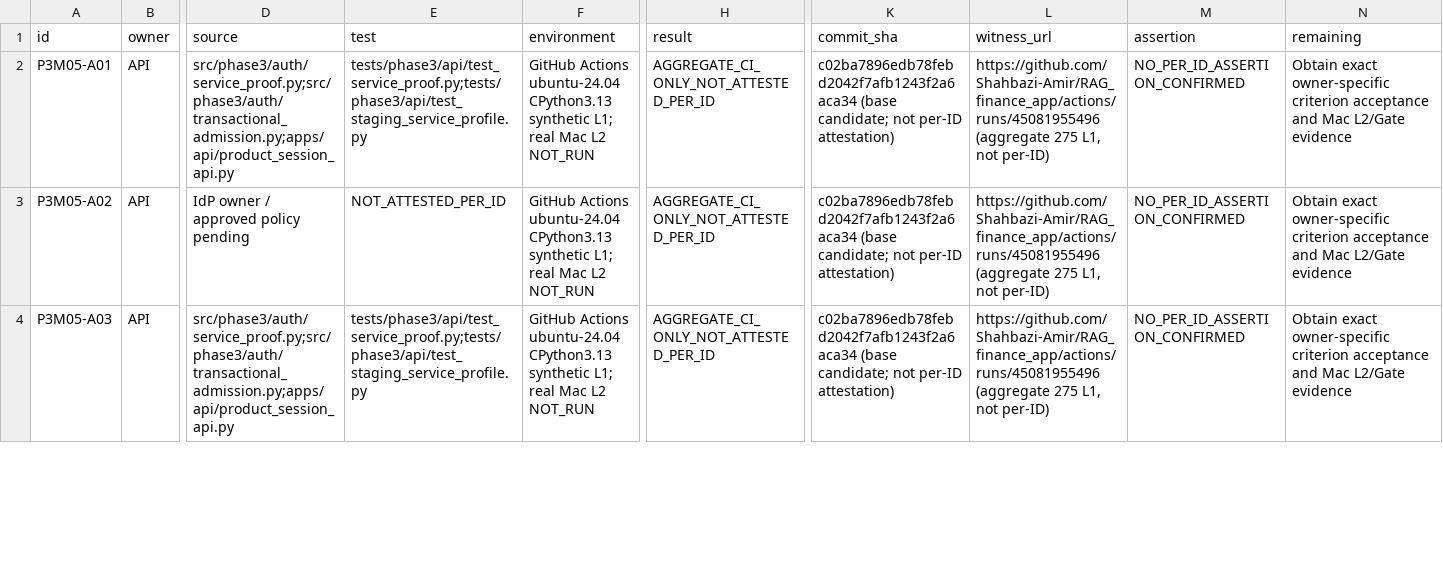
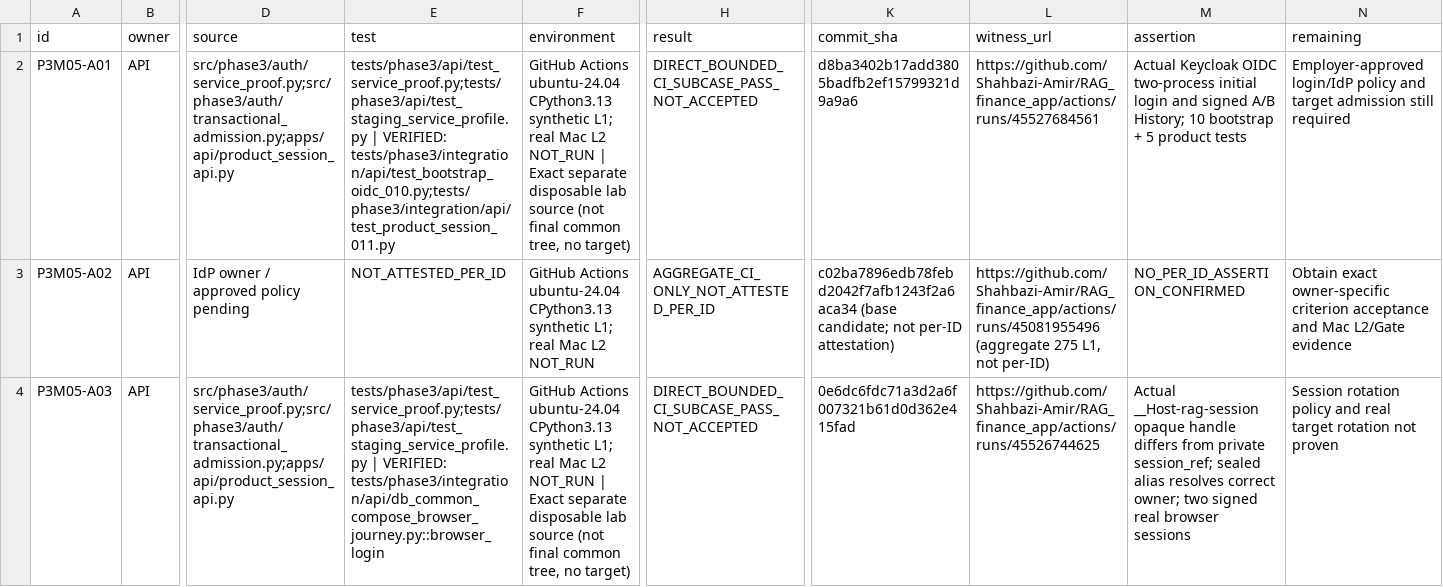
Before and after one commit to Shahbazi-Amir/RAG_finance_app, a CSV file: coordination/handoffs/API_F3_91_ROW_L1_SOURCE_MATRIX_20261123.csv, drawn as a sheet; only a part is shown, gaps mark what is left out; the diff covers the shown part only; the diff names each change by its address in the sheet, - before the commit and + after, or states it on an @@ line.

Commit message:
docs(api): reconcile 21 existing rows to exact bounded API and DB CI witnesses

```diff
--- a/coordination/handoffs/API_F3_91_ROW_L1_SOURCE_MATRIX_20261123.csv
+++ b/coordination/handoffs/API_F3_91_ROW_L1_SOURCE_MATRIX_20261123.csv
-E2 (test): tests/phase3/api/test_service_proof.py;tests/phase3/api/test_staging_service_profile.py
+E2 (test): tests/phase3/api/test_service_proof.py;tests/phase3/api/test_staging_service_profile.py | VERIFIED: tests/phase3/integration/api/test_bootstrap_oidc_010.py;tests/phase3/integration/api/test_product_session_011.py
-F2 (environment): …L2 NOT_RUN
+F2 (environment): …L2 NOT_RUN | Exact separate disposable lab source (not final common tree, no target)
-H2 (result): AGGREGATE_CI_ONLY_NOT_ATTESTED_PER_ID
+H2 (result): DIRECT_BOUNDED_CI_SUBCASE_PASS_NOT_ACCEPTED
-K2 (commit_sha): c02ba7896edb78febd2042f7afb1243f2a6aca34 (base candidate; not per-ID attestation)
+K2 (commit_sha): d8ba3402b17add3805badfb2ef15799321d9a9a6
-L2 (witness_url): https://github.com/Shahbazi-Amir/RAG_finance_app/actions/runs/45081955496 (aggregate 275 L1, not per-ID)
+L2 (witness_url): https://github.com/Shahbazi-Amir/RAG_finance_app/actions/runs/45527684561
-M2 (assertion): NO_PER_ID_ASSERTION_CONFIRMED
+M2 (assertion): Actual Keycloak OIDC two-process initial login and signed A/B History; 10 bootstrap + 5 product tests
-N2 (remaining): Obtain exact owner-specific criterion acceptance and Mac L2/Gate evidence
+N2 (remaining): Employer-approved login/IdP policy and target admission still required
-E4 (test): tests/phase3/api/test_service_proof.py;tests/phase3/api/test_staging_service_profile.py
+E4 (test): tests/phase3/api/test_service_proof.py;tests/phase3/api/test_staging_service_profile.py | VERIFIED: tests/phase3/integration/api/db_common_compose_browser_journey.py::browser_login
-F4 (environment): …L2 NOT_RUN
+F4 (environment): …L2 NOT_RUN | Exact separate disposable lab source (not final common tree, no target)
-H4 (result): AGGREGATE_CI_ONLY_NOT_ATTESTED_PER_ID
+H4 (result): DIRECT_BOUNDED_CI_SUBCASE_PASS_NOT_ACCEPTED
-K4 (commit_sha): c02ba7896edb78febd2042f7afb1243f2a6aca34 (base candidate; not per-ID attestation)
+K4 (commit_sha): 0e6dc6fdc71a3d2a6f007321b61d0d362e415fad
-L4 (witness_url): https://github.com/Shahbazi-Amir/RAG_finance_app/actions/runs/45081955496 (aggregate 275 L1, not per-ID)
+L4 (witness_url): https://github.com/Shahbazi-Amir/RAG_finance_app/actions/runs/45526744625
-M4 (assertion): NO_PER_ID_ASSERTION_CONFIRMED
+M4 (assertion): Actual __Host-rag-session opaque handle differs from private session_ref; sealed alias resolves correct owner; two signed real browser sessions
-N4 (remaining): Obtain exact owner-specific criterion acceptance and Mac L2/Gate evidence
+N4 (remaining): Session rotation policy and real target rotation not proven
```
Also changed, not shown: 133 edited cells elsewhere in this file.
